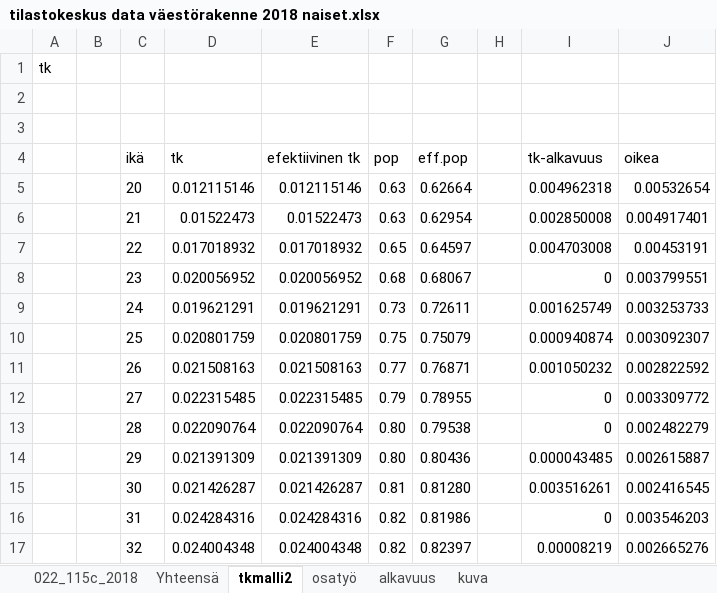
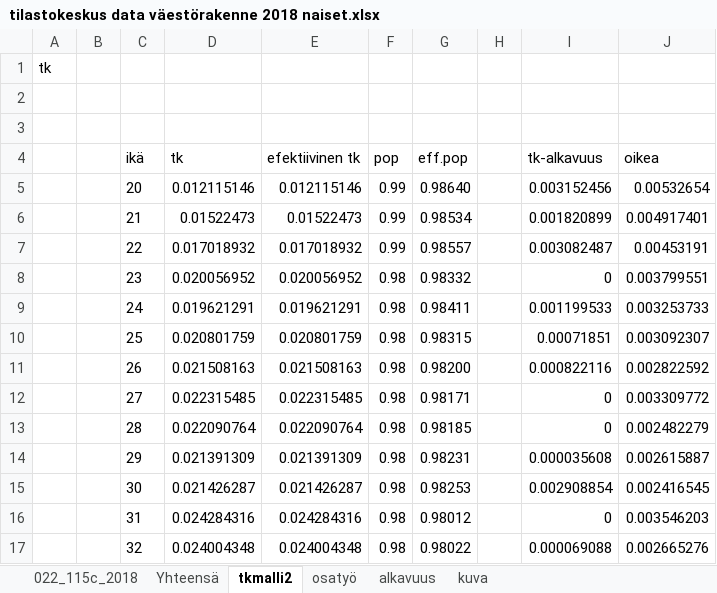
Before and after one commit to ajtanskanen/econogym, an Excel workbook: intensities/tilastokeskus data väestörakenne 2018 naiset.xlsx, sheet tkmalli2, drawn as a sheet; only a part is shown; values as stored, in another font and other column widths than the file's, no borders; the diff covers the shown part only; the diff names each change by its address in the sheet, - before the commit and + after, or states it on an @@ line.

```diff
--- a/intensities/tilastokeskus data väestörakenne 2018 naiset.xlsx (sheet tkmalli2)
+++ b/intensities/tilastokeskus data väestörakenne 2018 naiset.xlsx (sheet tkmalli2)
-F5:F6 (pop): 0.63
+F5:F6 (pop): 0.99
-G5 (eff.pop): 0.62664
+G5 (eff.pop): 0.98640
-I5 (tk-alkavuus): 0.004962318
+I5 (tk-alkavuus): 0.003152456
-G6 (eff.pop): 0.62954
+G6 (eff.pop): 0.98534
-I6 (tk-alkavuus): 0.002850008
+I6 (tk-alkavuus): 0.001820899
-F7 (pop): 0.65
+F7 (pop): 0.99
-G7 (eff.pop): 0.64597
+G7 (eff.pop): 0.98557
-I7 (tk-alkavuus): 0.004703008
+I7 (tk-alkavuus): 0.003082487
-F8 (pop): 0.68
+F8 (pop): 0.98
-G8 (eff.pop): 0.68067
+G8 (eff.pop): 0.98332
-F9 (pop): 0.73
+F9 (pop): 0.98
-G9 (eff.pop): 0.72611
+G9 (eff.pop): 0.98411
-I9 (tk-alkavuus): 0.001625749
+I9 (tk-alkavuus): 0.001199533
-F10 (pop): 0.75
+F10 (pop): 0.98
-G10 (eff.pop): 0.75079
+G10 (eff.pop): 0.98315
-I10 (tk-alkavuus): 0.000940874
+I10 (tk-alkavuus): 0.00071851
-F11 (pop): 0.77
+F11 (pop): 0.98
-G11 (eff.pop): 0.76871
+G11 (eff.pop): 0.98200
-I11 (tk-alkavuus): 0.001050232
+I11 (tk-alkavuus): 0.000822116
-F12 (pop): 0.79
+F12 (pop): 0.98
-G12 (eff.pop): 0.78955
+G12 (eff.pop): 0.98171
-F13:F14 (pop): 0.80
+F13:F14 (pop): 0.98
-G13 (eff.pop): 0.79538
+G13 (eff.pop): 0.98185
-G14 (eff.pop): 0.80436
+G14 (eff.pop): 0.98231
-I14 (tk-alkavuus): 0.000043485
+I14 (tk-alkavuus): 0.000035608
-F15 (pop): 0.81
+F15 (pop): 0.98
-G15 (eff.pop): 0.81280
+G15 (eff.pop): 0.98253
-I15 (tk-alkavuus): 0.003516261
+I15 (tk-alkavuus): 0.002908854
-F16:F17 (pop): 0.82
+F16:F17 (pop): 0.98
-G16 (eff.pop): 0.81986
+G16 (eff.pop): 0.98012
-G17 (eff.pop): 0.82397
+G17 (eff.pop): 0.98022
-I17 (tk-alkavuus): 0.00008219
+I17 (tk-alkavuus): 0.000069088
```
Also changed, not shown: 109 edited cells elsewhere in this sheet, sheet Yhteensä, formulas that keep their value, charts or pictures, intensities/opiskelijamalli.xlsx, intensities/outsidermalli.xlsx, 9 other files.
